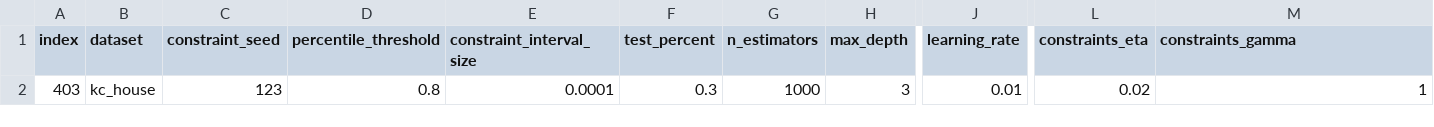
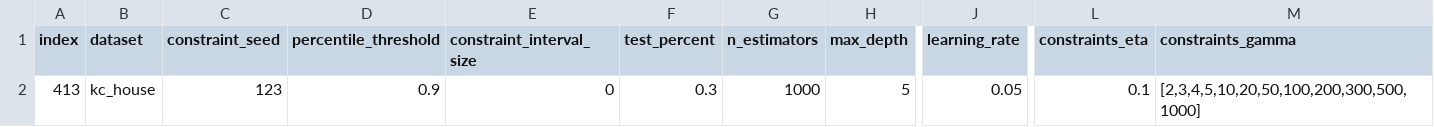
Before and after one commit to abrahami/Constraint-Learning, a CSV file: configurations.csv, drawn as a sheet; only a part is shown, gaps mark what is left out; the diff names each change by its address in the sheet, - before the commit and + after, or states it on an @@ line.

Commit message:
Changing the way configurations are being read. Also adding gitignore file

```diff
--- a/configurations.csv
+++ b/configurations.csv
-A2 (index): 403
+A2 (index): 413
-D2 (percentile_threshold): 0.8
+D2 (percentile_threshold): 0.9
-E2 (constraint_interval_size): 0.0001
+E2 (constraint_interval_size): 0
-H2 (max_depth): 3
+H2 (max_depth): 5
-J2 (learning_rate): 0.01
+J2 (learning_rate): 0.05
-L2 (constraints_eta): 0.02
+L2 (constraints_eta): 0.1
-M2 (constraints_gamma): 1
+M2 (constraints_gamma): [2,3,4,5,10,20,50,100,200,300,500,1000]
```
Also changed, not shown: 4 other files.
